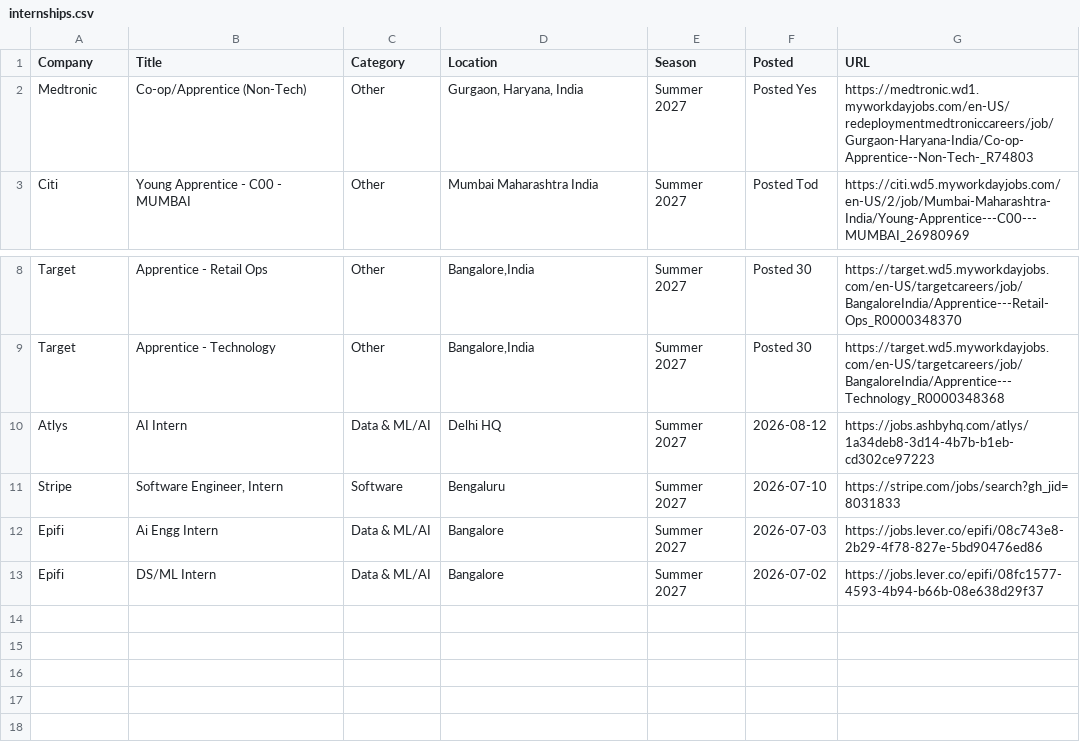
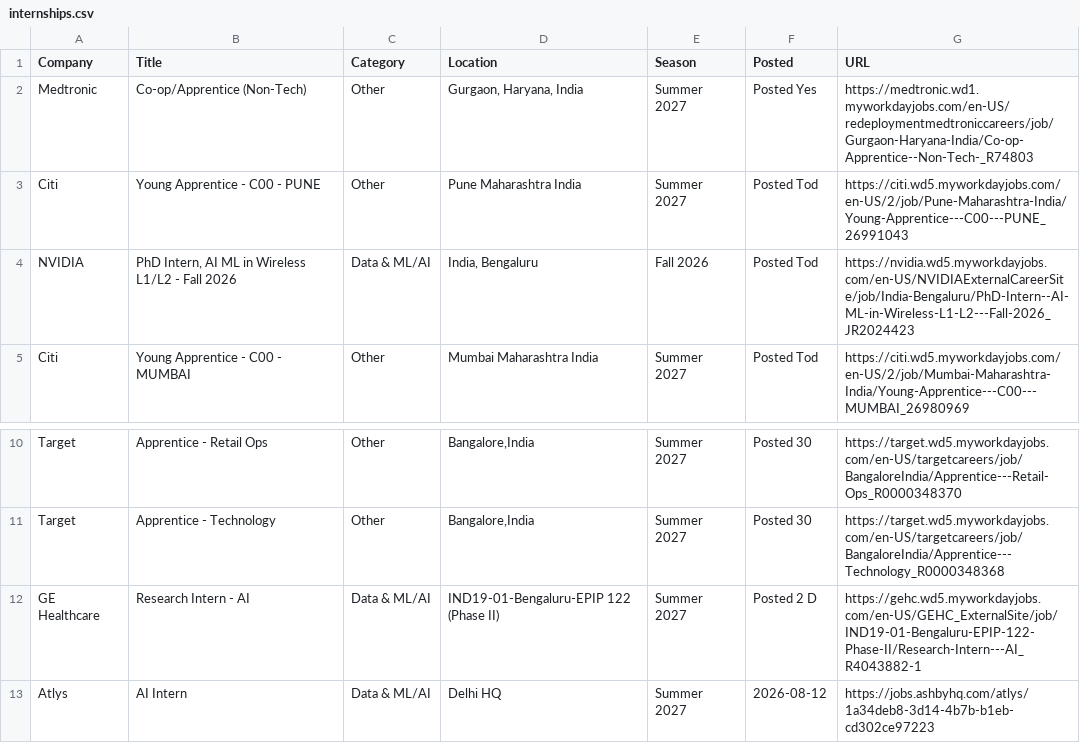
Before and after one commit to 10vulture1005/interns-work, a CSV file: data/internships.csv, drawn as a sheet; only a part is shown, gaps mark what is left out; the shorter side is filled out with more unchanged rows.

Commit message:
chore: update internships (2026-08-31 10:55 UTC)

```diff
--- a/data/internships.csv
+++ b/data/internships.csv
@@ -2,2 +2,4 @@ Company,Title,Category,Location,Season,Posted,URL
 Medtronic,Co-op/Apprentice (Non-Tech),Other,"Gurgaon, Haryana, India",Summer 2027,Posted Yes,https://medtronic.wd1.myworkdayjobs.com/en-US/redeploymentmedtroniccareers/job/Gurgaon-Haryana-India/Co-op-Apprentice--Non-Tech-_R74803
+Citi,Young Apprentice - C00 - PUNE,Other,Pune Maharashtra India,Summer 2027,Posted Tod,https://citi.wd5.myworkdayjobs.com/en-US/2/job/Pune-Maharashtra-India/Young-Apprentice---C00---PUNE_26991043
+NVIDIA,"PhD Intern, AI ML in Wireless L1/L2 - Fall 2026",Data & ML/AI,"India, Bengaluru",Fall 2026,Posted Tod,https://nvidia.wd5.myworkdayjobs.com/en-US/NVIDIAExternalCareerSite/job/India-Bengaluru/PhD-Intern--AI-ML-in-Wireless-L1-L2---Fall-2026_JR2024423
 Citi,Young Apprentice - C00 - MUMBAI,Other,Mumbai Maharashtra India,Summer 2027,Posted Tod,https://citi.wd5.myworkdayjobs.com/en-US/2/job/Mumbai-Maharashtra-India/Young-Apprentice---C00---MUMBAI_26980969
@@ -9,2 +11,3 @@ Target,Apprentice - Retail Ops,Other,"Bangalore,India",Summer 2027,Posted 30 ,ht
 Target,Apprentice - Technology,Other,"Bangalore,India",Summer 2027,Posted 30 ,https://target.wd5.myworkdayjobs.com/en-US/targetcareers/job/BangaloreIndia/Apprentice---Technology_R0000348368
+GE Healthcare,Research Intern - AI,Data & ML/AI,IND19-01-Bengaluru-EPIP 122 (Phase II),Summer 2027,Posted 2 D,https://gehc.wd5.myworkdayjobs.com/en-US/GEHC_ExternalSite/job/IND19-01-Bengaluru-EPIP-122-Phase-II/Research-Intern---AI_R4043882-1
 Atlys,AI Intern,Data & ML/AI,Delhi HQ,Summer 2027,2026-08-12,https://jobs.ashbyhq.com/atlys/1a34deb8-3d14-4b7b-b1eb-cd302ce97223
```
Also changed, not shown: 9 other files.
